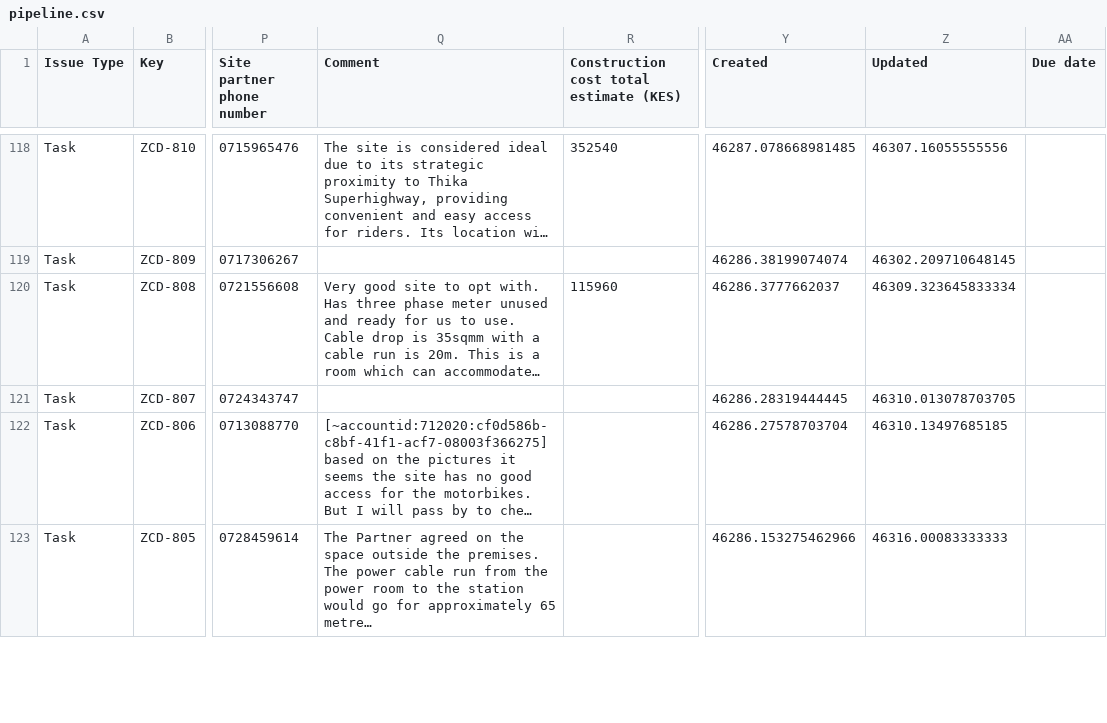
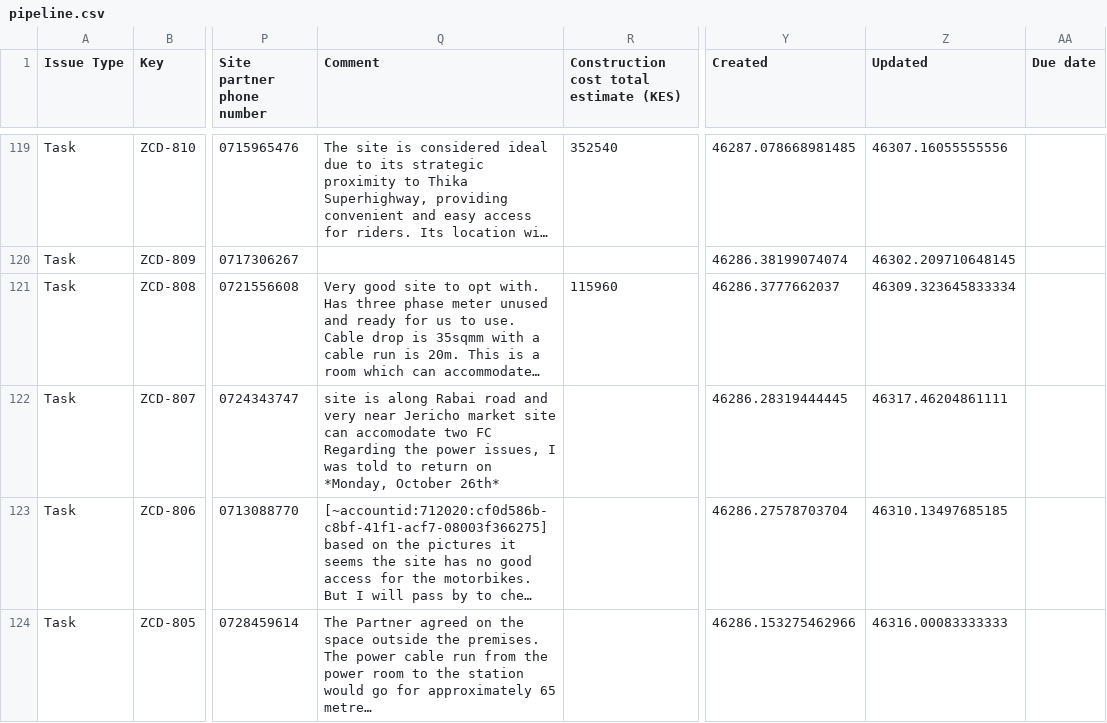
Before and after one commit to keithkinuthiakamauzeno/Network-Overview-Dashboard, a CSV file: data/pipeline.csv, drawn as a sheet; only a part is shown, gaps mark what is left out; long unchanged cells end in …; addresses are those after the commit; the diff covers the shown part only; the diff names each change by its address in the sheet, - before the commit and + after, or states it on an @@ line.

```diff
--- a/data/pipeline.csv
+++ b/data/pipeline.csv
-Q122 (Comment): (empty)
+Q122 (Comment): site is along Rabai road and very near Jericho market site can accomodate two FC Regarding the power issues, I was told to return on *Monday, October 26th*
-Z122 (Updated): 46310.013078703705
+Z122 (Updated): 46317.46204861111
```
Also changed, not shown: 1 added row and 20 edited cells elsewhere in this file.
